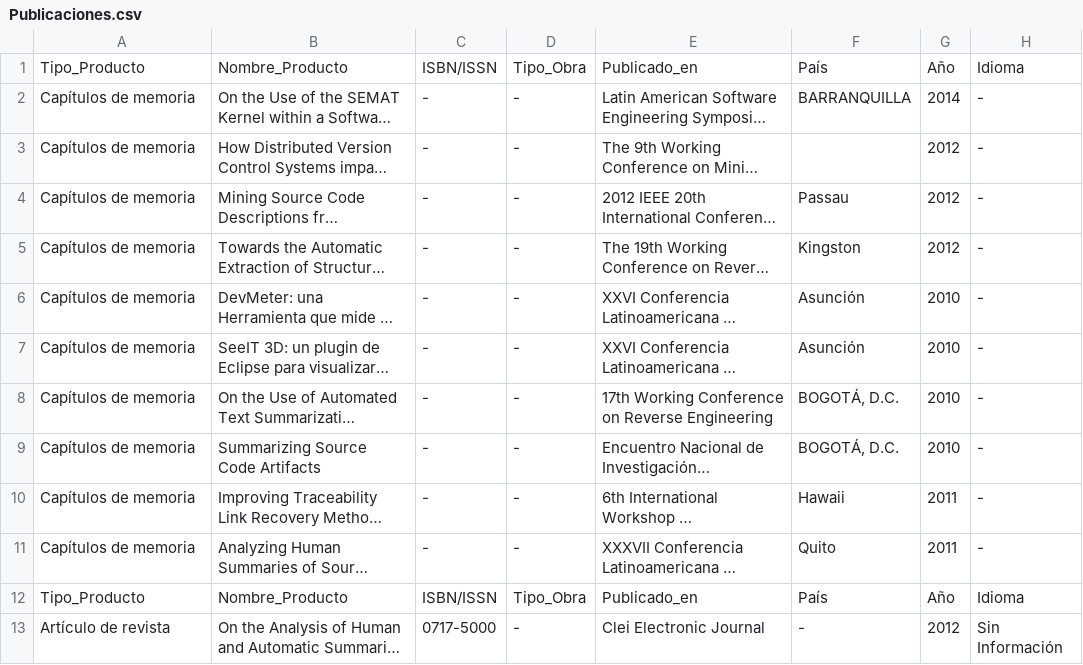
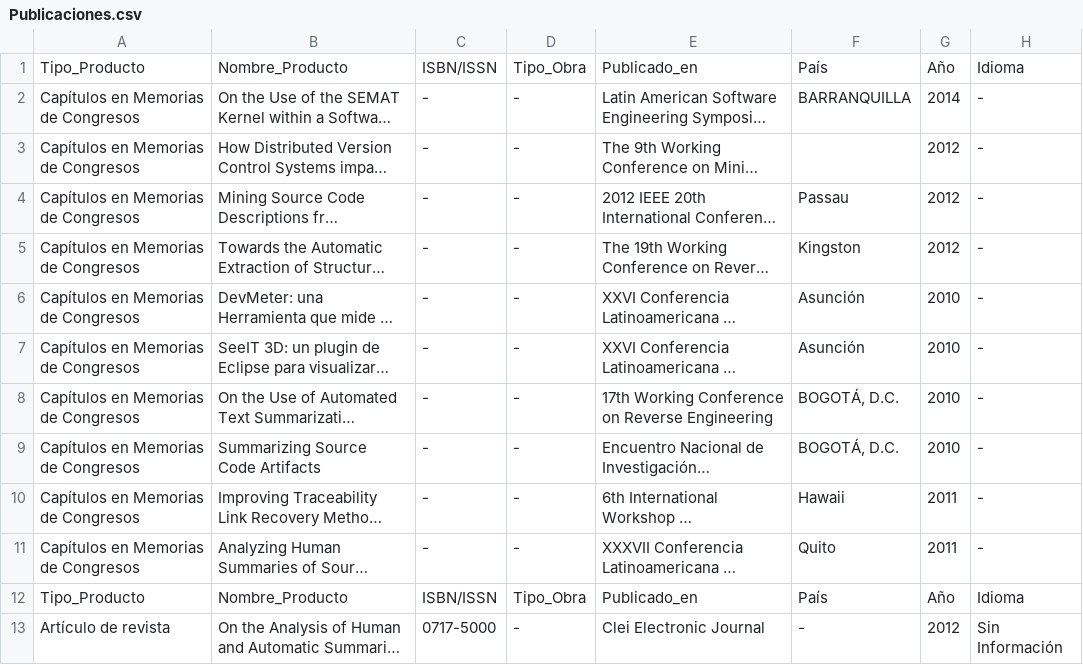
Before and after one commit to mfneirae/Cvlac, a CSV file: Resultados/Publicaciones.csv, drawn as a sheet; only a part is shown; long unchanged cells end in …; the diff names each change by its address in the sheet, - before the commit and + after, or states it on an @@ line.

```diff
--- a/Resultados/Publicaciones.csv
+++ b/Resultados/Publicaciones.csv
-A2:A11: Capítulos de memoria
+A2:A11: Capítulos en Memorias de Congresos
```
Also changed, not shown: Resultados/Actividades.csv, 4 other files.
